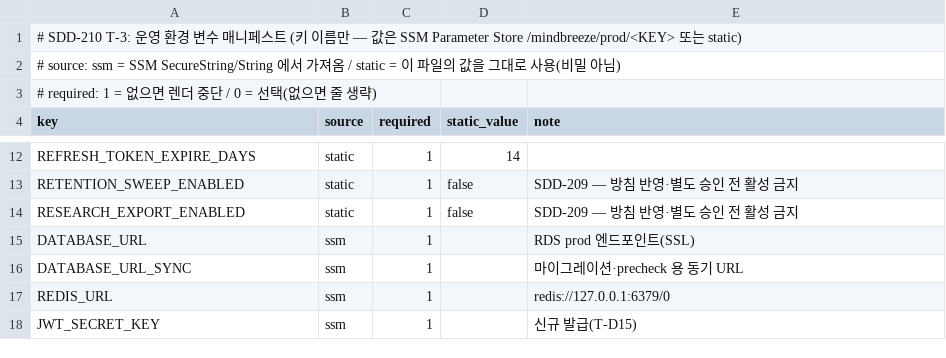
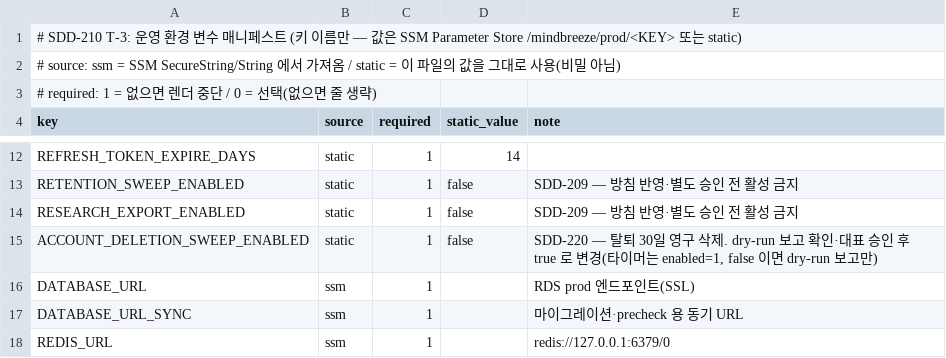
Before and after one commit to Brian-Chae/mindbreeze_2.0, a TSV file: deploy/env-manifest.tsv, drawn as a sheet; only a part is shown, gaps mark what is left out; the shorter side is filled out with more unchanged rows.

Commit message:
fix: 탈퇴 스위프 타이머 활성(소셜 해제 재시도·삭제 요청 알림), 영구 삭제 스위치 매니페스트 등록(기본 false)

```diff
--- a/deploy/env-manifest.tsv
+++ b/deploy/env-manifest.tsv
@@ -14,2 +14,3 @@ RETENTION_SWEEP_ENABLED	static	1	false	SDD-209 — 방침 반영·별도 승인
 RESEARCH_EXPORT_ENABLED	static	1	false	SDD-209 — 방침 반영·별도 승인 전 활성 금지
+ACCOUNT_DELETION_SWEEP_ENABLED	static	1	false	SDD-220 — 탈퇴 30일 영구 삭제. dry-run 보고 확인·대표 승인 후 true 로 변경(타이머는 enabled=1, false 이면 dry-run 보고만)
 DATABASE_URL	ssm	1		RDS prod 엔드포인트(SSL)
```
Also changed, not shown: deploy/jobs.tsv, 1 other file.
